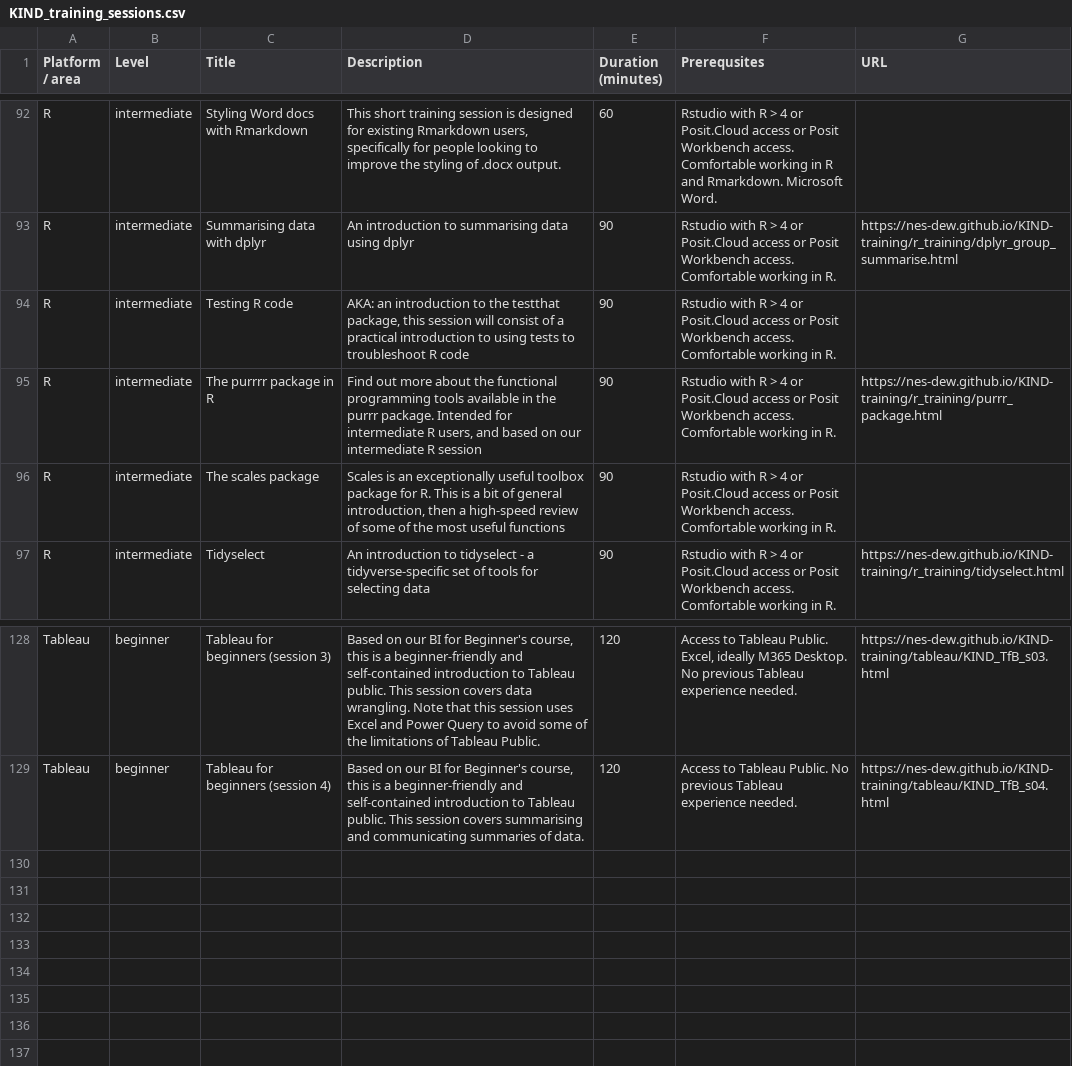
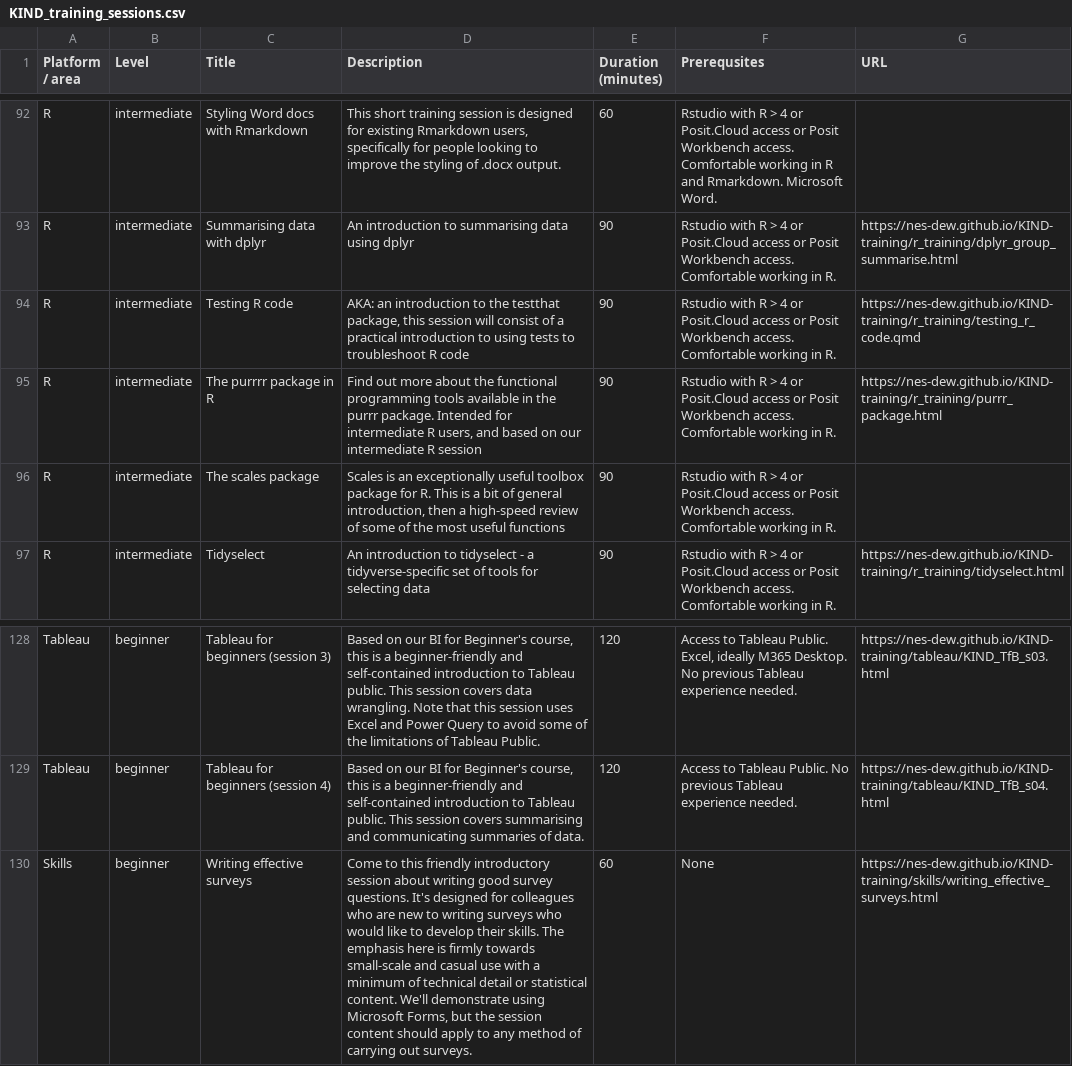
Before and after one commit to NES-DEW/KIND-training, a CSV file: data/KIND_training_sessions.csv, drawn as a sheet; only a part is shown, gaps mark what is left out.

Commit message:
updated R unit testing session

```diff
--- a/data/KIND_training_sessions.csv
+++ b/data/KIND_training_sessions.csv
@@ -93,3 +93,3 @@ R,intermediate,Styling Word docs with Rmarkdown,"This short training session is
 R,intermediate,Summarising data with dplyr,An introduction to summarising data using dplyr,90,Rstudio with R > 4 or Posit.Cloud access or Posit Workbench access. Comfortable working in R.,https://nes-dew.github.io/KIND-training/r_training/dplyr_group_summarise.html
-R,intermediate,Testing R code,"AKA: an introduction to the testthat package, this session will consist of a practical introduction to using tests to troubleshoot R code",90,Rstudio with R > 4 or Posit.Cloud access or Posit Workbench access. Comfortable working in R.,
+R,intermediate,Testing R code,"AKA: an introduction to the testthat package, this session will consist of a practical introduction to using tests to troubleshoot R code",90,Rstudio with R > 4 or Posit.Cloud access or Posit Workbench access. Comfortable working in R.,https://nes-dew.github.io/KIND-training/r_training/testing_r_code.qmd
 R,intermediate,The purrrr package in R,"Find out more about the functional programming tools available in the purrr package. Intended for intermediate R users, and based on our intermediate R session",90,Rstudio with R > 4 or Posit.Cloud access or Posit Workbench access. Comfortable working in R.,https://nes-dew.github.io/KIND-training/r_training/purrr_package.html
@@ -129 +129,2 @@ Tableau,beginner,Tableau for beginners (session 3),"Based on our BI for Beginner
 Tableau,beginner,Tableau for beginners (session 4),"Based on our BI for Beginner's course, this is a beginner-friendly and self-contained introduction to Tableau public. This session covers summarising and communicating summaries of data.",120,Access to Tableau Public. No previous Tableau experience needed.,https://nes-dew.github.io/KIND-training/tableau/KIND_TfB_s04.html
+Skills,beginner,Writing effective surveys,"Come to this friendly introductory session about writing good survey questions. It's designed for colleagues who are new to writing surveys who would like to develop their skills. The emphasis here is firmly towards small-scale and casual use with a minimum of technical detail or statistical content. We'll demonstrate using Microsoft Forms, but the session content should apply to any method of carrying out surveys.",60,None,https://nes-dew.github.io/KIND-training/skills/writing_effective_surveys.html
```
Also changed, not shown: 6 other files.
